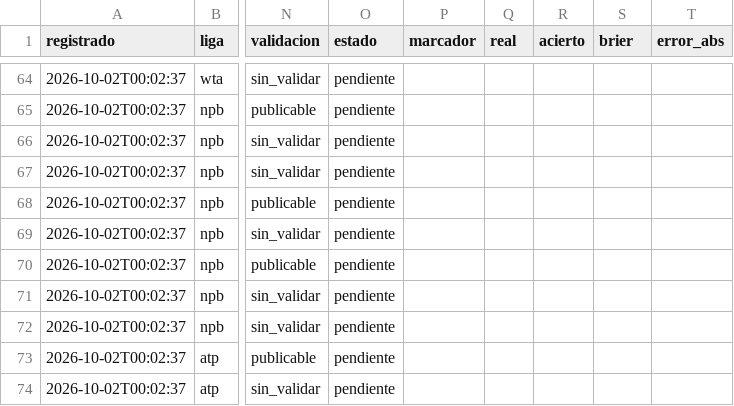
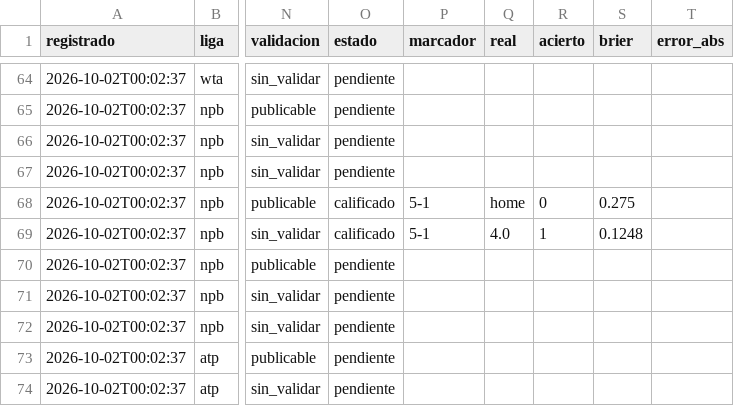
Before and after one commit to tenisman12/edgeline, a CSV file: salida/historial_predicciones_calificado.csv, drawn as a sheet; only a part is shown, gaps mark what is left out; the diff names each change by its address in the sheet, - before the commit and + after, or states it on an @@ line.

```diff
--- a/salida/historial_predicciones_calificado.csv
+++ b/salida/historial_predicciones_calificado.csv
-O68:O69 (estado): pendiente
+O68:O69 (estado): calificado
-P68:P69 (marcador): (empty)
+P68:P69 (marcador): 5-1
-Q68 (real): (empty)
+Q68 (real): home
-R68 (acierto): (empty)
+R68 (acierto): 0
-S68 (brier): (empty)
+S68 (brier): 0.275
-Q69 (real): (empty)
+Q69 (real): 4.0
-R69 (acierto): (empty)
+R69 (acierto): 1
-S69 (brier): (empty)
+S69 (brier): 0.1248
```
Also changed, not shown: salida/historial_calificado.csv, salida/historial_picks.csv, 8 other files.
